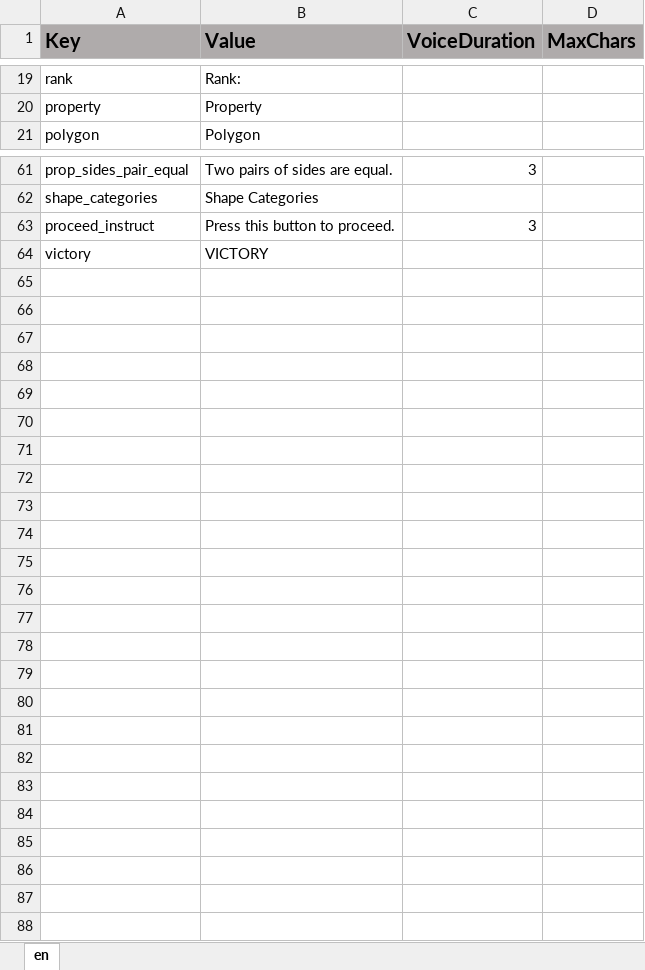
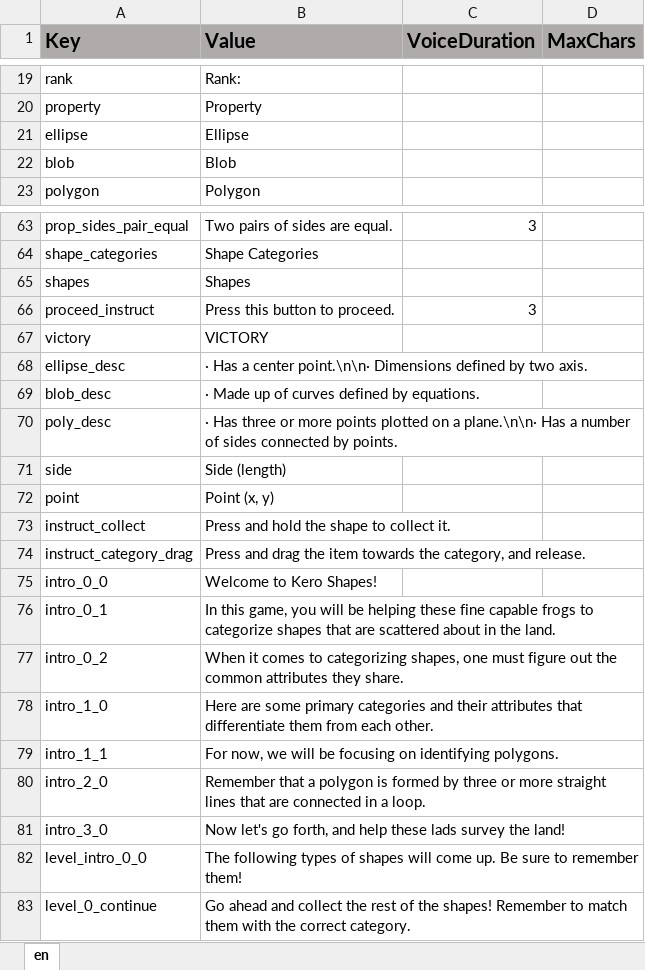
Before and after one commit to ddionisio/LL_5GB3, an Excel workbook: Language/language.xlsx, sheet en, drawn as a sheet; only a part is shown, gaps mark what is left out; values as stored, in another font and other column widths than the file's, no borders; the diff names each change by its address in the sheet, - before the commit and + after, or states it on an @@ line.

Commit message:
victory animation, level 0-2

```diff
--- a/Language/language.xlsx (sheet en)
+++ b/Language/language.xlsx (sheet en)
+row 21: ellipse | Ellipse
+row 22: blob | Blob
+row 65: shapes | Shapes
+row 68: ellipse_desc | · Has a center point.\n\n· Dimensions defined by two axis.
+row 69: blob_desc | · Made up of curves defined by equations.
+row 70: poly_desc | · Has three or more points plotted on a plane.\n\n· Has a number of sides connected by points.
+row 71: side | Side (length)
+row 72: point | Point (x, y)
+row 73: instruct_collect | Press and hold the shape to collect it.
+row 74: instruct_category_drag | Press and drag the item towards the category, and release.
+row 75: intro_0_0 | Welcome to Kero Shapes!
+row 76: intro_0_1 | In this game, you will be helping these fine capable frogs to categorize shapes that are scattered about in the land.
+row 77: intro_0_2 | When it comes to categorizing shapes, one must figure out the common attributes they share.
+row 78: intro_1_0 | Here are some primary categories and their attributes that differentiate them from each other.
+row 79: intro_1_1 | For now, we will be focusing on identifying polygons.
+row 80: intro_2_0 | Remember that a polygon is formed by three or more straight lines that are connected in a loop.
+row 81: intro_3_0 | Now let's go forth, and help these lads survey the land!
+row 82: level_intro_0_0 | The following types of shapes will come up. Be sure to remember them!
+row 83: level_0_continue | Go ahead and collect the rest of the shapes! Remember to match them with the correct category.
```
Also changed, not shown: 30 other files.
